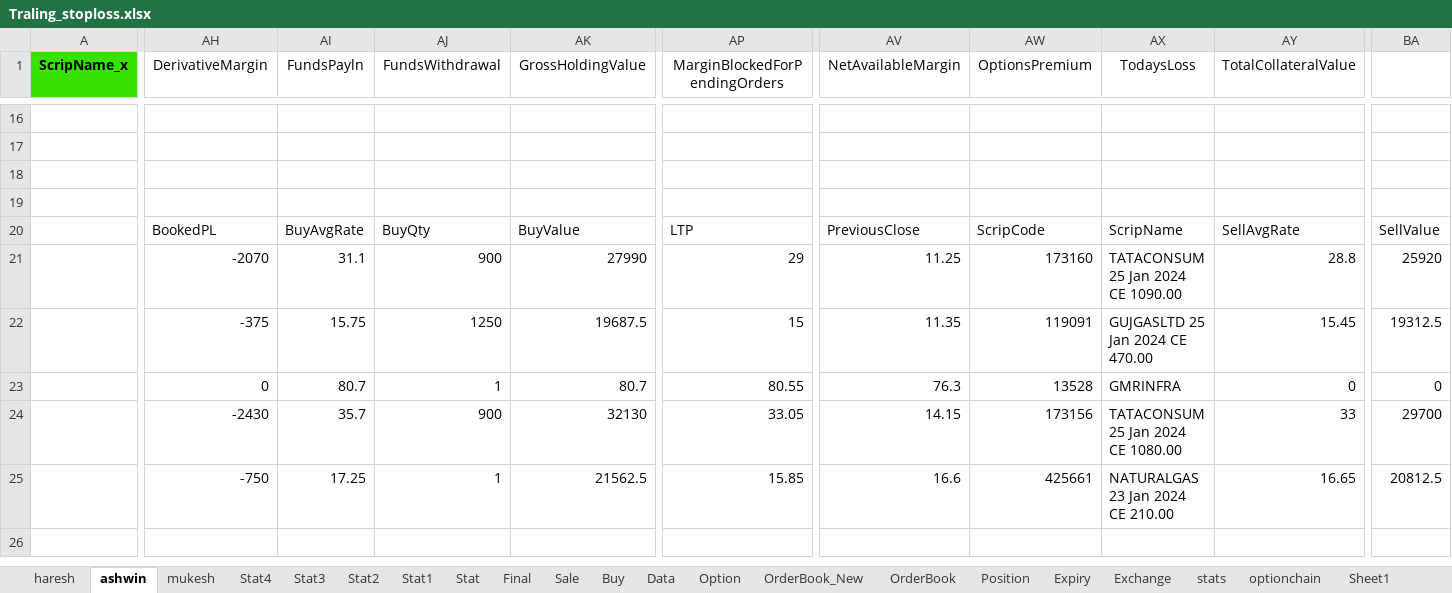
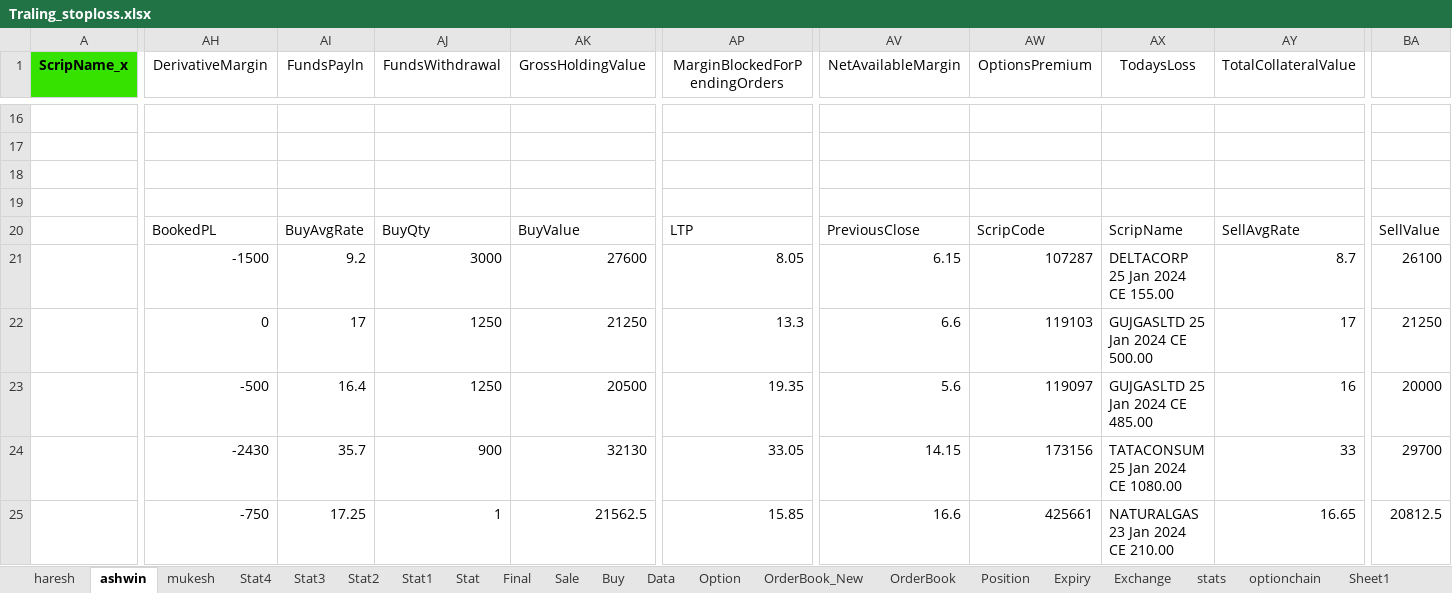
Before and after one commit to mkbairwa942/mkbairwa, an Excel workbook: Traling_stoploss.xlsx, sheet ashwin, drawn as a sheet; only a part is shown, gaps mark what is left out; values as stored, in another font and other column widths than the file's, no borders; conditional formats not drawn; removed rows and columns are numbered as before the commit, all else as after; rows hold the shown columns only; the diff covers the shown part only; the diff names each change by its address in the sheet, - before the commit and + after, or states it on an @@ line.

```diff
--- a/Traling_stoploss.xlsx (sheet ashwin)
+++ b/Traling_stoploss.xlsx (sheet ashwin)
-AH21 (DerivativeMargin): -2070
+AH21 (DerivativeMargin): -1500
-AI21 (FundsPayln): 31.1
+AI21 (FundsPayln): 9.2
-AJ21 (FundsWithdrawal): 900
+AJ21 (FundsWithdrawal): 3000
-AK21 (GrossHoldingValue): 27990
+AK21 (GrossHoldingValue): 27600
-AP21 (MarginBlockedForPendingOrders): 29
+AP21 (MarginBlockedForPendingOrders): 8.05
-AV21 (NetAvailableMargin): 11.25
+AV21 (NetAvailableMargin): 6.15
-AW21 (OptionsPremium): 173160
+AW21 (OptionsPremium): 107287
-AX21 (TodaysLoss): TATACONSUM 25 Jan 2024 CE 1090.00
+AX21 (TodaysLoss): DELTACORP 25 Jan 2024 CE 155.00
-AY21 (TotalCollateralValue): 28.8
+AY21 (TotalCollateralValue): 8.7
-BA21: 25920
+BA21: 26100
-AH22 (DerivativeMargin): -375
+AH22 (DerivativeMargin): 0
-AI22 (FundsPayln): 15.75
+AI22 (FundsPayln): 17
-AK22 (GrossHoldingValue): 19687.5
+AK22 (GrossHoldingValue): 21250
-AP22 (MarginBlockedForPendingOrders): 15
+AP22 (MarginBlockedForPendingOrders): 13.3
-AV22 (NetAvailableMargin): 11.35
+AV22 (NetAvailableMargin): 6.6
-AW22 (OptionsPremium): 119091
+AW22 (OptionsPremium): 119103
-AX22 (TodaysLoss): GUJGASLTD 25 Jan 2024 CE 470.00
+AX22 (TodaysLoss): GUJGASLTD 25 Jan 2024 CE 500.00
-AY22 (TotalCollateralValue): 15.45
+AY22 (TotalCollateralValue): 17
-BA22: 19312.5
+BA22: 21250
-row 23:  | 0 | 80.7 | 1 | 80.7 | 80.55 | 76.3 | 13528 | GMRINFRA | 0 | 0
+row 23:  | -500 | 16.4 | 1250 | 20500 | 19.35 | 5.6 | 119097 | GUJGASLTD 25 Jan 2024 CE 485.00 | 16 | 20000
```
Also changed, not shown: 5 added rows, 5 removed rows and 22 edited cells elsewhere in this sheet, sheet Stat4, sheet Stat3, sheet Data, formulas that keep their value, Traling_stoploss_new.xlsx, 3 other files.
